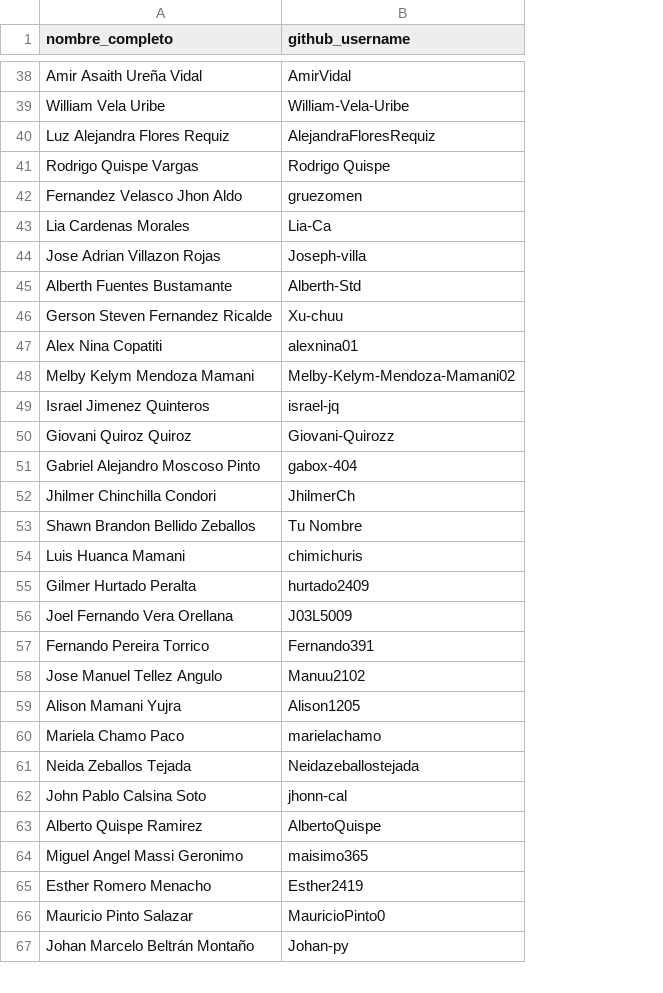
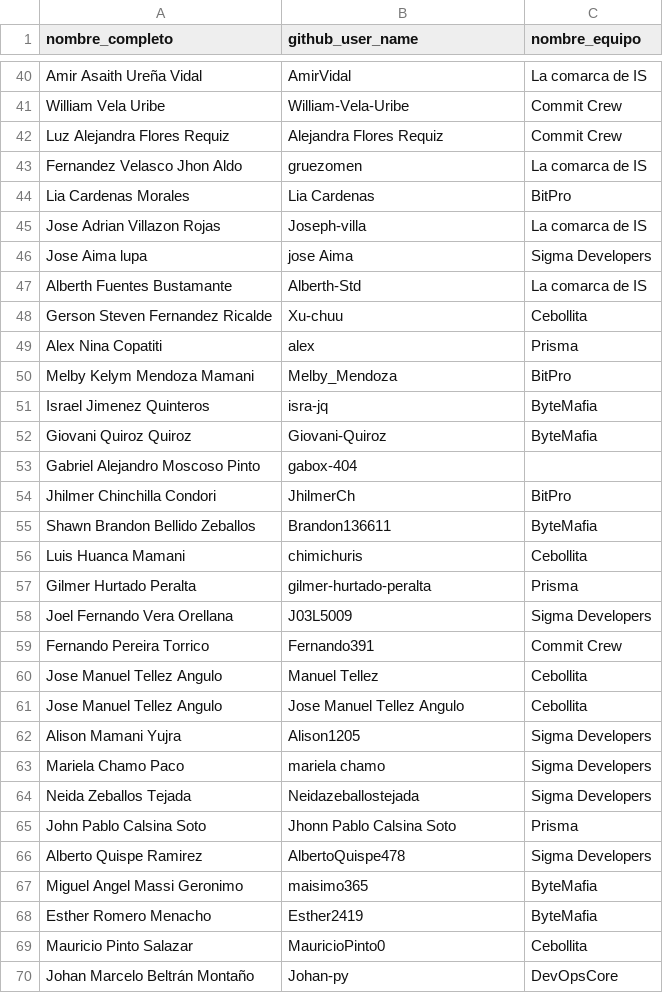
Before and after one commit to Johan-py/loreRepo, a CSV file: data/users.csv, drawn as a sheet; only a part is shown, gaps mark what is left out; addresses are those after the commit; the diff covers the shown part only; the diff names each change by its address in the sheet, - before the commit and + after, or states it on an @@ line.

```diff
--- a/data/users.csv
+++ b/data/users.csv
+column C (nombre_equipo), rows 40-45: La comarca de IS | Commit Crew | Commit Crew | La comarca de IS | BitPro | La comarca de IS; rows 47-60: La comarca de IS | Cebollita | Prisma | BitPro | ByteMafia | ByteMafia |  | BitPro | ByteMafia | Cebollita | Prisma | Sigma Developers | Commit Crew | Cebollita; rows 62-70: Sigma Developers | Sigma Developers | Sigma Developers | Prisma | Sigma Developers | ByteMafia | ByteMafia | Cebollita | DevOpsCore
-B1: github_username
+B1: github_user_name
-B42 (github_user_name): AlejandraFloresRequiz
+B42 (github_user_name): Alejandra Flores Requiz
@@ row 41 moved to row 19: Rodrigo Quispe Vargas @@
-B44 (github_user_name): Lia-Ca
+B44 (github_user_name): Lia Cardenas
+row 46: Jose Aima lupa | jose Aima | Sigma Developers
-B49 (github_user_name): alexnina01
+B49 (github_user_name): alex
-B50 (github_user_name): Melby-Kelym-Mendoza-Mamani02
+B50 (github_user_name): Melby_Mendoza
-B51 (github_user_name): israel-jq
+B51 (github_user_name): isra-jq
-B52 (github_user_name): Giovani-Quirozz
+B52 (github_user_name): Giovani-Quiroz
-B55 (github_user_name): Tu Nombre
+B55 (github_user_name): Brandon136611
-B57 (github_user_name): hurtado2409
+B57 (github_user_name): gilmer-hurtado-peralta
-B60 (github_user_name): Manuu2102
+B60 (github_user_name): Manuel Tellez
+row 61: Jose Manuel Tellez Angulo | Jose Manuel Tellez Angulo | Cebollita
-B63 (github_user_name): marielachamo
+B63 (github_user_name): mariela chamo
-B65 (github_user_name): jhonn-cal
+B65 (github_user_name): Jhonn Pablo Calsina Soto
-B66 (github_user_name): AlbertoQuispe
+B66 (github_user_name): AlbertoQuispe478
```
Also changed, not shown: 4 added rows, 1 removed row and 7 edited cells elsewhere in this file, data/analysis_metadata.csv, data/author_consistency_report.csv, 12 other files.
